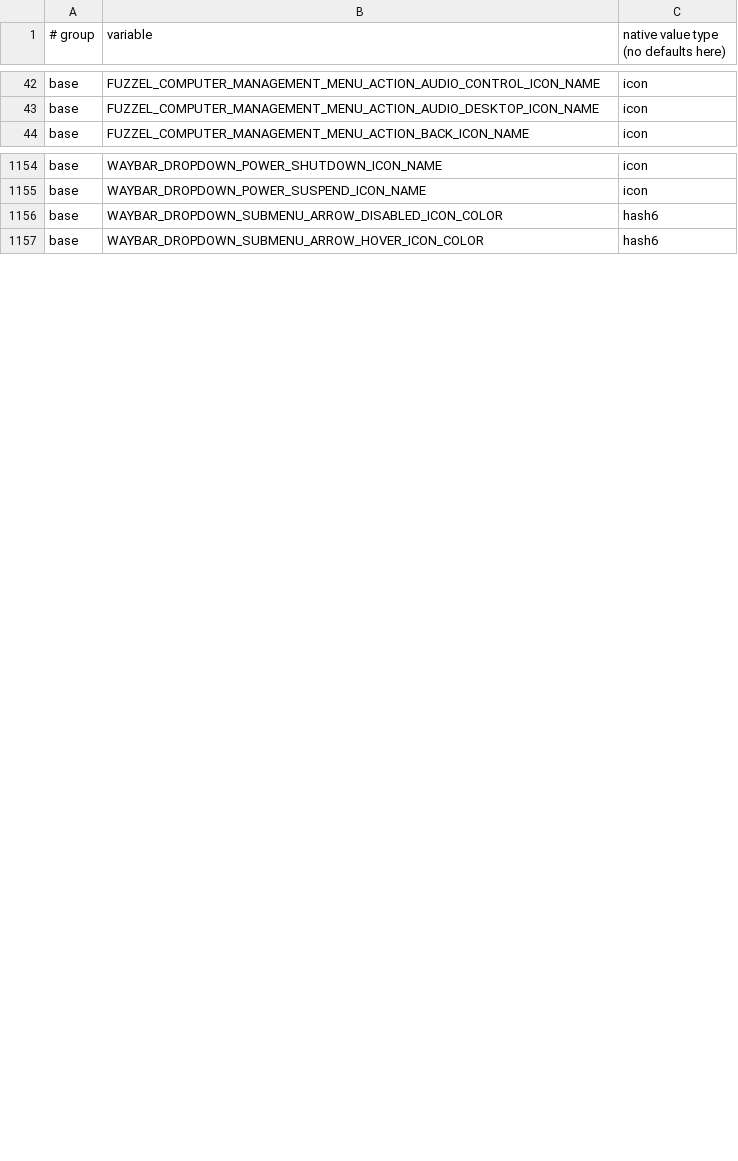
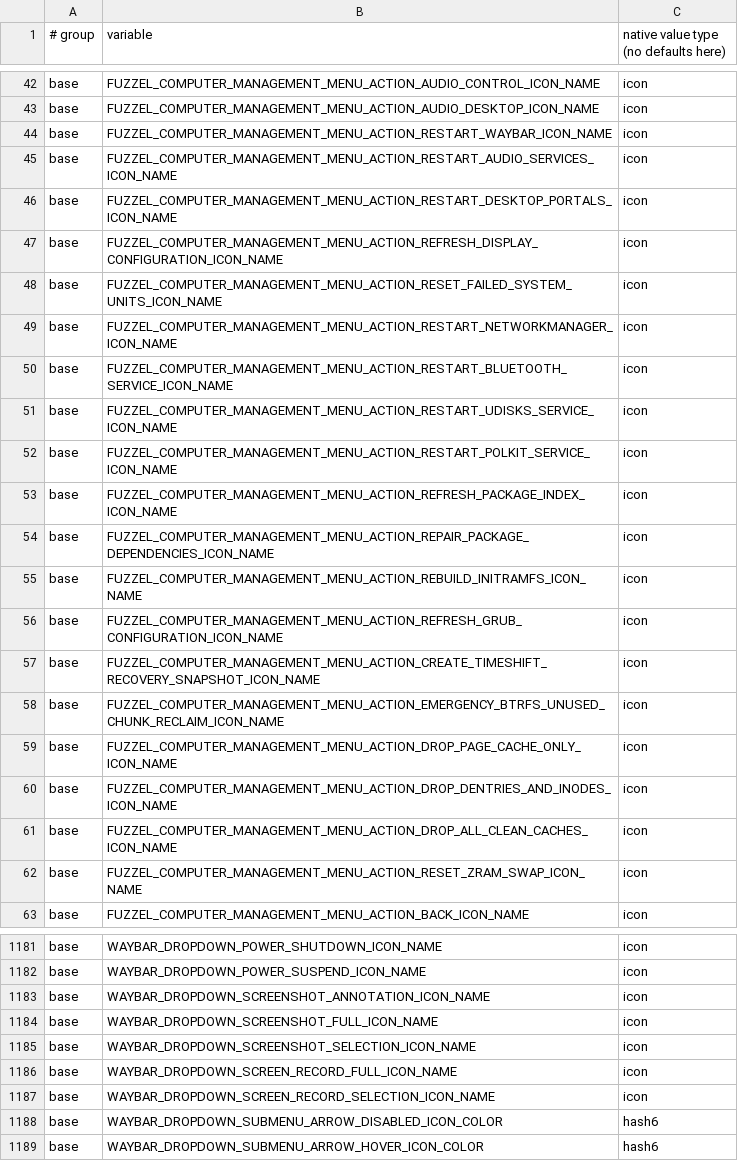
Before and after one commit to mjcramerz/debian-preseed-de, a TSV file: d-i/forky/hosts/themes/theme-schema.tsv, drawn as a sheet; only a part is shown, gaps mark what is left out; the diff covers the shown part only.

```diff
--- a/d-i/forky/hosts/themes/theme-schema.tsv
+++ b/d-i/forky/hosts/themes/theme-schema.tsv
@@ -43,2 +43,21 @@ base	FUZZEL_COMPUTER_MANAGEMENT_MENU_ACTION_AUDIO_CONTROL_ICON_NAME	icon
 base	FUZZEL_COMPUTER_MANAGEMENT_MENU_ACTION_AUDIO_DESKTOP_ICON_NAME	icon
+base	FUZZEL_COMPUTER_MANAGEMENT_MENU_ACTION_RESTART_WAYBAR_ICON_NAME	icon
+base	FUZZEL_COMPUTER_MANAGEMENT_MENU_ACTION_RESTART_AUDIO_SERVICES_ICON_NAME	icon
+base	FUZZEL_COMPUTER_MANAGEMENT_MENU_ACTION_RESTART_DESKTOP_PORTALS_ICON_NAME	icon
+base	FUZZEL_COMPUTER_MANAGEMENT_MENU_ACTION_REFRESH_DISPLAY_CONFIGURATION_ICON_NAME	icon
+base	FUZZEL_COMPUTER_MANAGEMENT_MENU_ACTION_RESET_FAILED_SYSTEM_UNITS_ICON_NAME	icon
+base	FUZZEL_COMPUTER_MANAGEMENT_MENU_ACTION_RESTART_NETWORKMANAGER_ICON_NAME	icon
+base	FUZZEL_COMPUTER_MANAGEMENT_MENU_ACTION_RESTART_BLUETOOTH_SERVICE_ICON_NAME	icon
+base	FUZZEL_COMPUTER_MANAGEMENT_MENU_ACTION_RESTART_UDISKS_SERVICE_ICON_NAME	icon
+base	FUZZEL_COMPUTER_MANAGEMENT_MENU_ACTION_RESTART_POLKIT_SERVICE_ICON_NAME	icon
+base	FUZZEL_COMPUTER_MANAGEMENT_MENU_ACTION_REFRESH_PACKAGE_INDEX_ICON_NAME	icon
+base	FUZZEL_COMPUTER_MANAGEMENT_MENU_ACTION_REPAIR_PACKAGE_DEPENDENCIES_ICON_NAME	icon
+base	FUZZEL_COMPUTER_MANAGEMENT_MENU_ACTION_REBUILD_INITRAMFS_ICON_NAME	icon
+base	FUZZEL_COMPUTER_MANAGEMENT_MENU_ACTION_REFRESH_GRUB_CONFIGURATION_ICON_NAME	icon
+base	FUZZEL_COMPUTER_MANAGEMENT_MENU_ACTION_CREATE_TIMESHIFT_RECOVERY_SNAPSHOT_ICON_NAME	icon
+base	FUZZEL_COMPUTER_MANAGEMENT_MENU_ACTION_EMERGENCY_BTRFS_UNUSED_CHUNK_RECLAIM_ICON_NAME	icon
+base	FUZZEL_COMPUTER_MANAGEMENT_MENU_ACTION_DROP_PAGE_CACHE_ONLY_ICON_NAME	icon
+base	FUZZEL_COMPUTER_MANAGEMENT_MENU_ACTION_DROP_DENTRIES_AND_INODES_ICON_NAME	icon
+base	FUZZEL_COMPUTER_MANAGEMENT_MENU_ACTION_DROP_ALL_CLEAN_CACHES_ICON_NAME	icon
+base	FUZZEL_COMPUTER_MANAGEMENT_MENU_ACTION_RESET_ZRAM_SWAP_ICON_NAME	icon
 base	FUZZEL_COMPUTER_MANAGEMENT_MENU_ACTION_BACK_ICON_NAME	icon
@@ -1155,2 +1182,7 @@ base	WAYBAR_DROPDOWN_POWER_SHUTDOWN_ICON_NAME	icon
 base	WAYBAR_DROPDOWN_POWER_SUSPEND_ICON_NAME	icon
+base	WAYBAR_DROPDOWN_SCREENSHOT_ANNOTATION_ICON_NAME	icon
+base	WAYBAR_DROPDOWN_SCREENSHOT_FULL_ICON_NAME	icon
+base	WAYBAR_DROPDOWN_SCREENSHOT_SELECTION_ICON_NAME	icon
+base	WAYBAR_DROPDOWN_SCREEN_RECORD_FULL_ICON_NAME	icon
+base	WAYBAR_DROPDOWN_SCREEN_RECORD_SELECTION_ICON_NAME	icon
 base	WAYBAR_DROPDOWN_SUBMENU_ARROW_DISABLED_ICON_COLOR	hash6
```
Also changed, not shown: 8 added rows elsewhere in this file, 47 other files.
